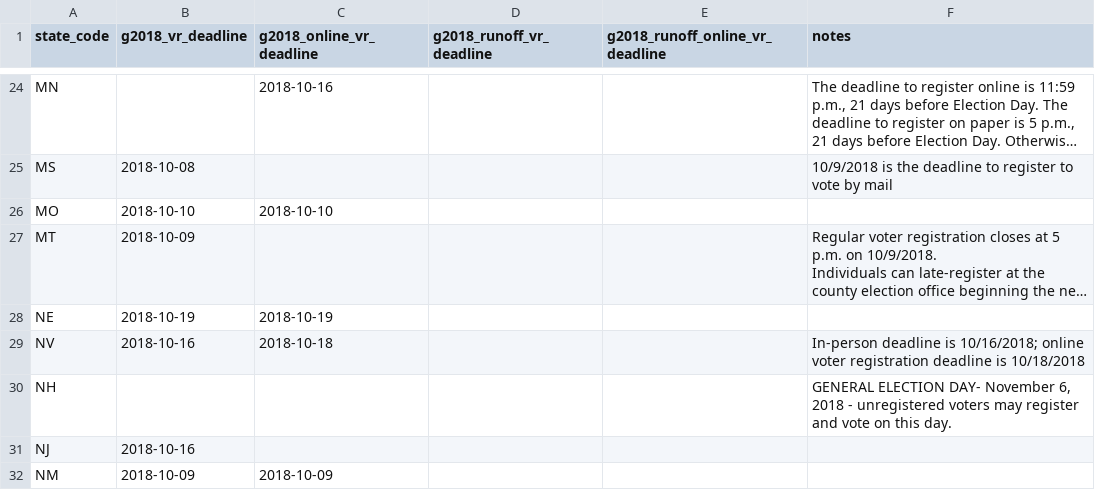
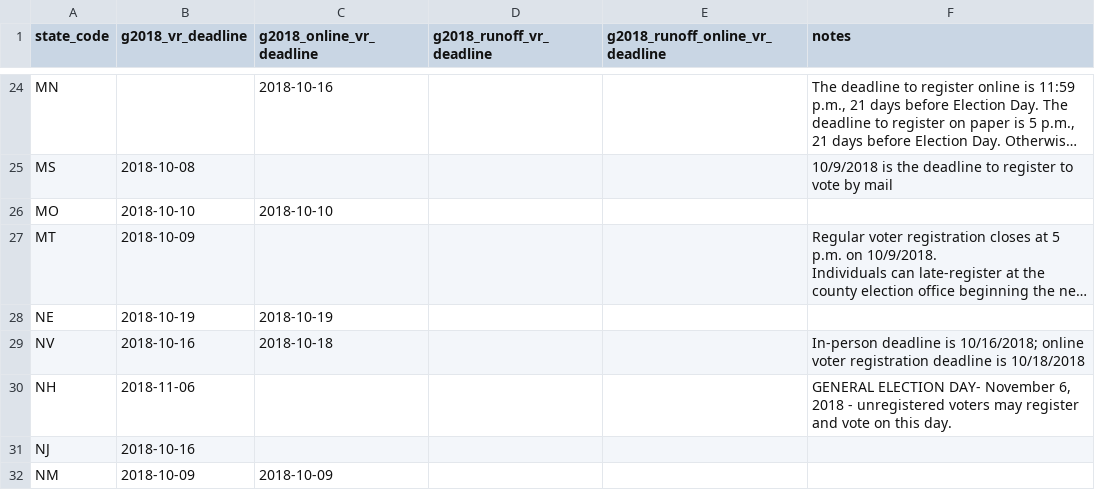
Before and after one commit to democrats/election-calendar, a CSV file: 2018/g2018_vr.csv, drawn as a sheet; only a part is shown, gaps mark what is left out; long unchanged cells end in ….

Commit message:
new hampshire registration deadline

```diff
--- a/2018/g2018_vr.csv
+++ b/2018/g2018_vr.csv
@@ -30,3 +30,3 @@ NE,2018-10-19,2018-10-19,,,
 NV,2018-10-16,2018-10-18,,,In-person deadline is 10/16/2018; online voter registration deadline is 10/18/2018
-NH,,,,,"GENERAL ELECTION DAY- November 6, 2018 - unregistered voters may register and vote on this day."
+NH,2018-11-06,,,,"GENERAL ELECTION DAY- November 6, 2018 - unregistered voters may register and vote on this day."
 NJ,2018-10-16,,,,
```
